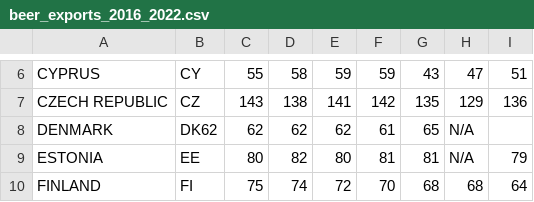
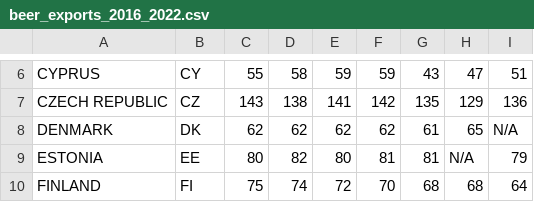
Before and after one commit to classicblue8/classicblue8.github.io, a CSV file: beer_exports_2016_2022.csv, drawn as a sheet; only a part is shown, gaps mark what is left out.

Commit message:
Add files via upload

```diff
--- a/beer_exports_2016_2022.csv
+++ b/beer_exports_2016_2022.csv
@@ -7,3 +7,3 @@ CYPRUS,CY,55,58,59,59,43,47,51
 CZECH REPUBLIC,CZ,143,138,141,142,135,129,136
-DENMARK,DK62,62,62,62,61,65,N/A
+DENMARK,DK,62,62,62,62,61,65,N/A
 ESTONIA,EE,80,82,80,81,81,N/A,79
```
